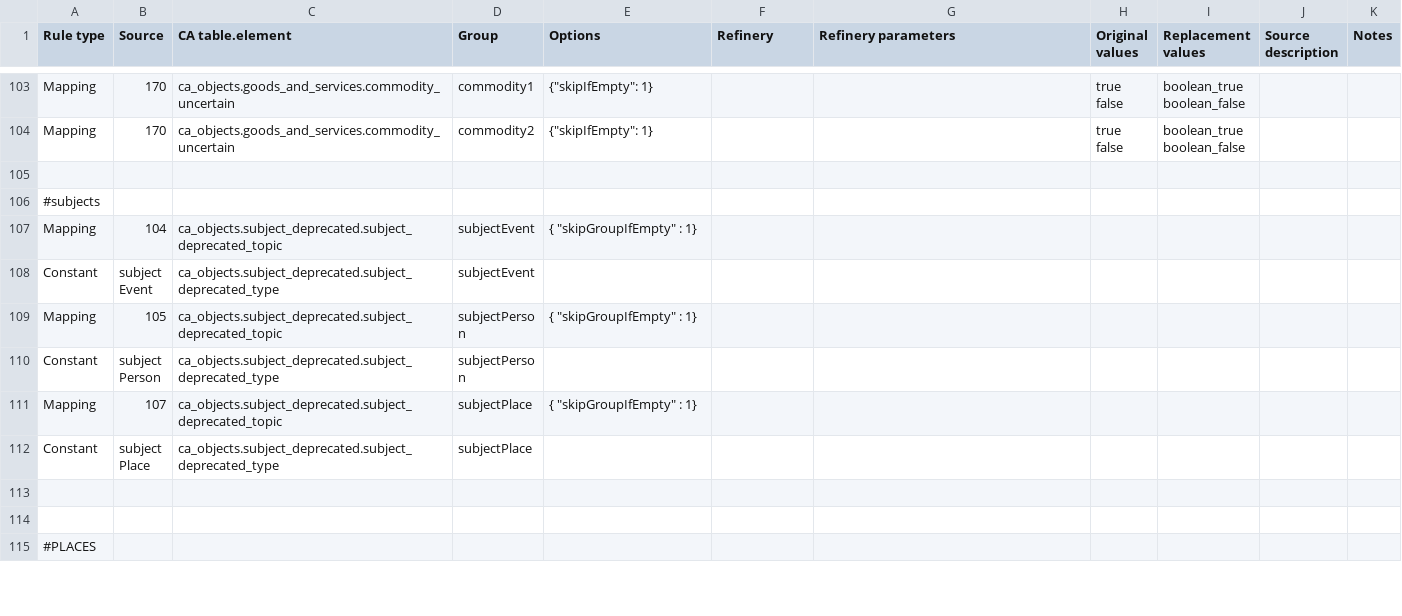
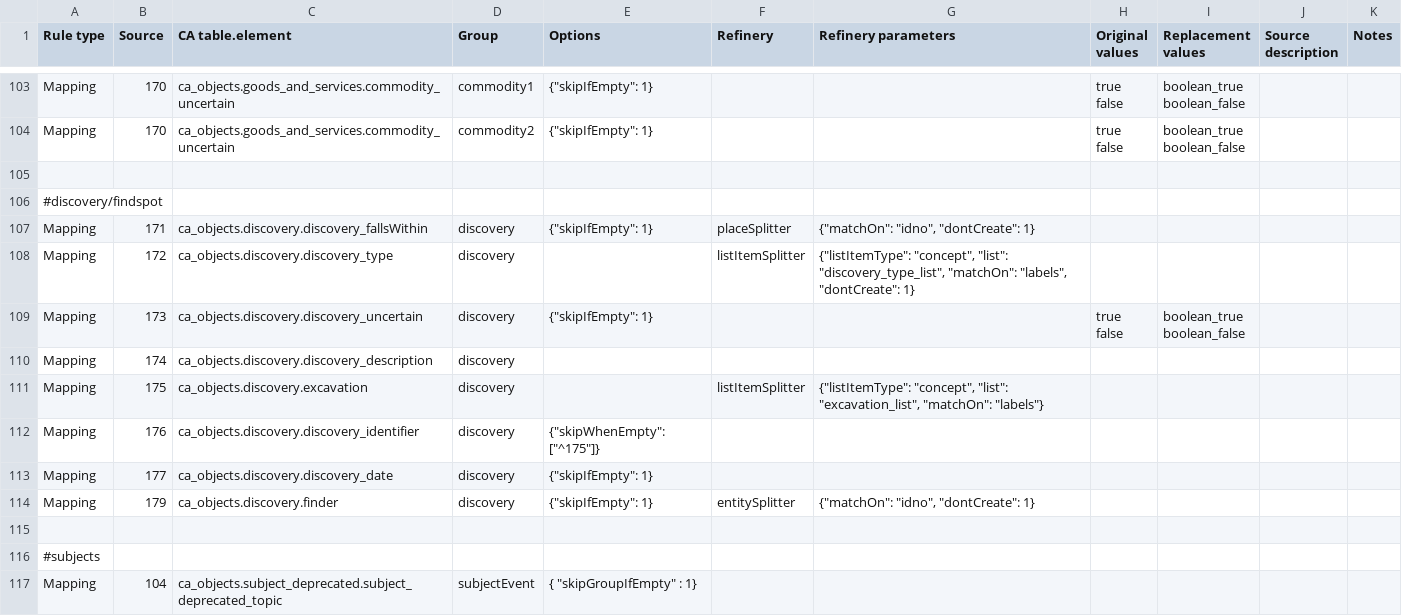
Before and after one commit to AmericanNumismaticSociety/ca-tools, a CSV file: importers/islamic.csv, drawn as a sheet; only a part is shown, gaps mark what is left out; the shorter side is filled out with more unchanged rows.

Commit message:
added discovery mappings

```diff
--- a/importers/islamic.csv
+++ b/importers/islamic.csv
@@ -115,2 +115,14 @@ boolean_false",,
 ,,,,,,,,,,
+#discovery/findspot,,,,,,,,,,
+Mapping,171,ca_objects.discovery.discovery_fallsWithin,discovery,"{""skipIfEmpty"": 1}",placeSplitter,"{""matchOn"": ""idno"", ""dontCreate"": 1}",,,,
+Mapping,172,ca_objects.discovery.discovery_type,discovery,,listItemSplitter,"{""listItemType"": ""concept"", ""list"": ""discovery_type_list"", ""matchOn"": ""labels"", ""dontCreate"": 1}",,,,
+Mapping,173,ca_objects.discovery.discovery_uncertain,discovery,"{""skipIfEmpty"": 1}",,,"true
+false","boolean_true
+boolean_false",,
+Mapping,174,ca_objects.discovery.discovery_description,discovery,,,,,,,
+Mapping,175,ca_objects.discovery.excavation,discovery,,listItemSplitter,"{""listItemType"": ""concept"", ""list"": ""excavation_list"", ""matchOn"": ""labels""}",,,,
+Mapping,176,ca_objects.discovery.discovery_identifier,discovery,"{""skipWhenEmpty"": [""^175""]}",,,,,,
+Mapping,177,ca_objects.discovery.discovery_date,discovery,"{""skipIfEmpty"": 1}",,,,,,
+Mapping,179,ca_objects.discovery.finder,discovery,"{""skipIfEmpty"": 1}",entitySplitter,"{""matchOn"": ""idno"", ""dontCreate"": 1}",,,,
+,,,,,,,,,,
 #subjects,,,,,,,,,,
```
Also changed, not shown: importers/places.csv.
